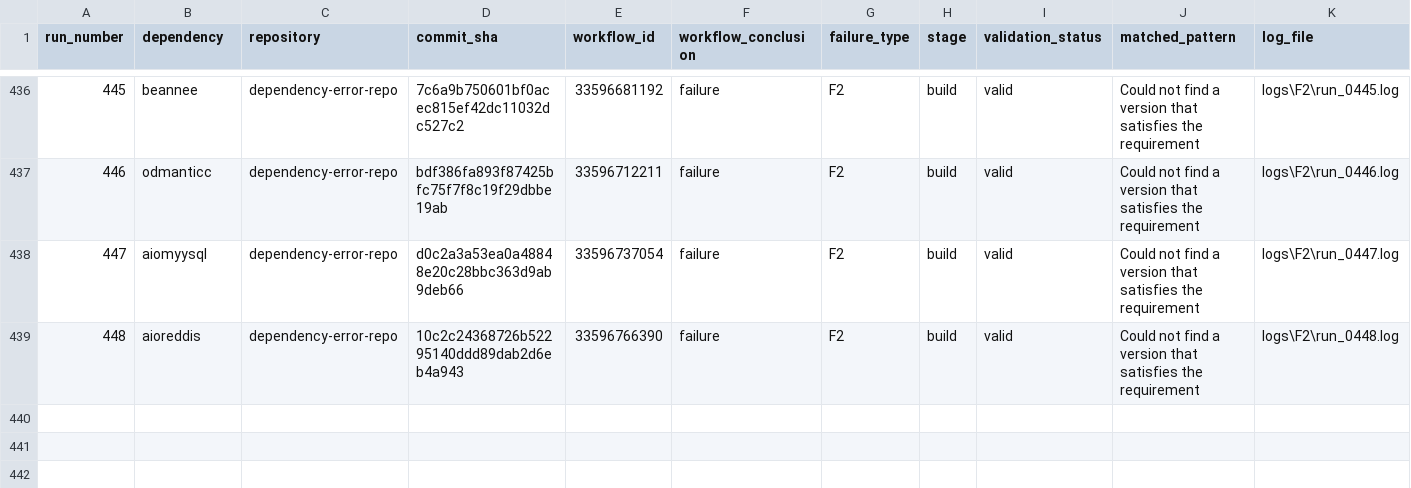
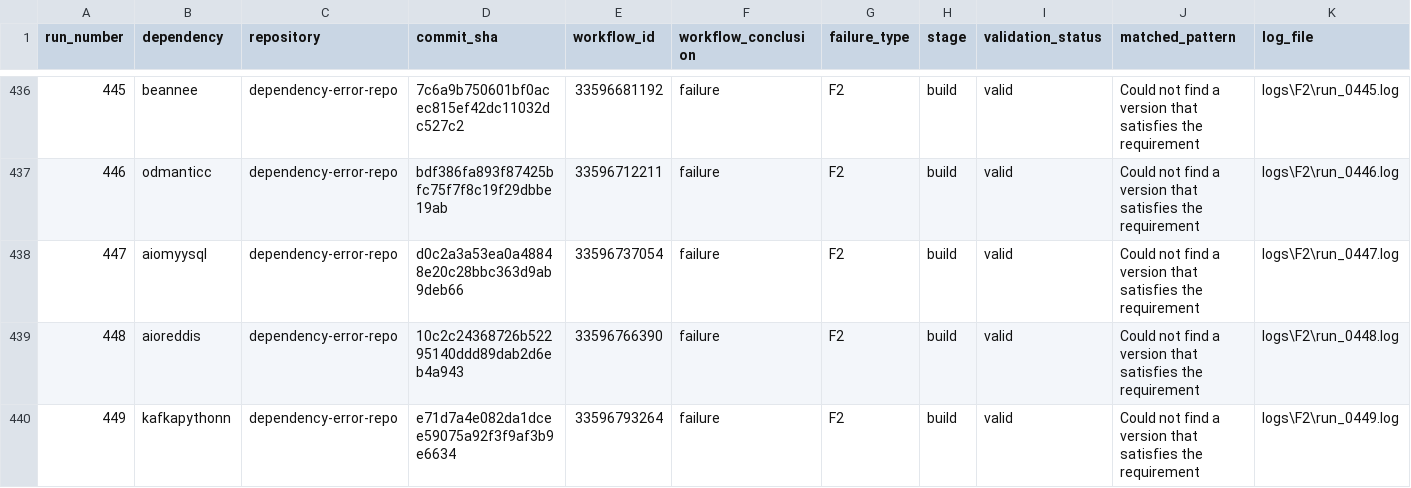
Before and after one commit to DhruvHegde/dependency-error-repo, a CSV file: labels.csv, drawn as a sheet; only a part is shown, gaps mark what is left out; rows hold the shown columns only; the diff names each change by its address in the sheet, - before the commit and + after, or states it on an @@ line.

Commit message:
Dependency Error Run 450

```diff
--- a/labels.csv
+++ b/labels.csv
+row 440: 449 | kafkapythonn | dependency-error-repo | e71d7a4e082da1dcee59075a92f3f9af3b9e6634 | 33596793264 | failure | F2 | build | valid | Could not find a version that satisfies the requirement | logs\F2\run_0449.log
```
Also changed, not shown: 2 other files.
